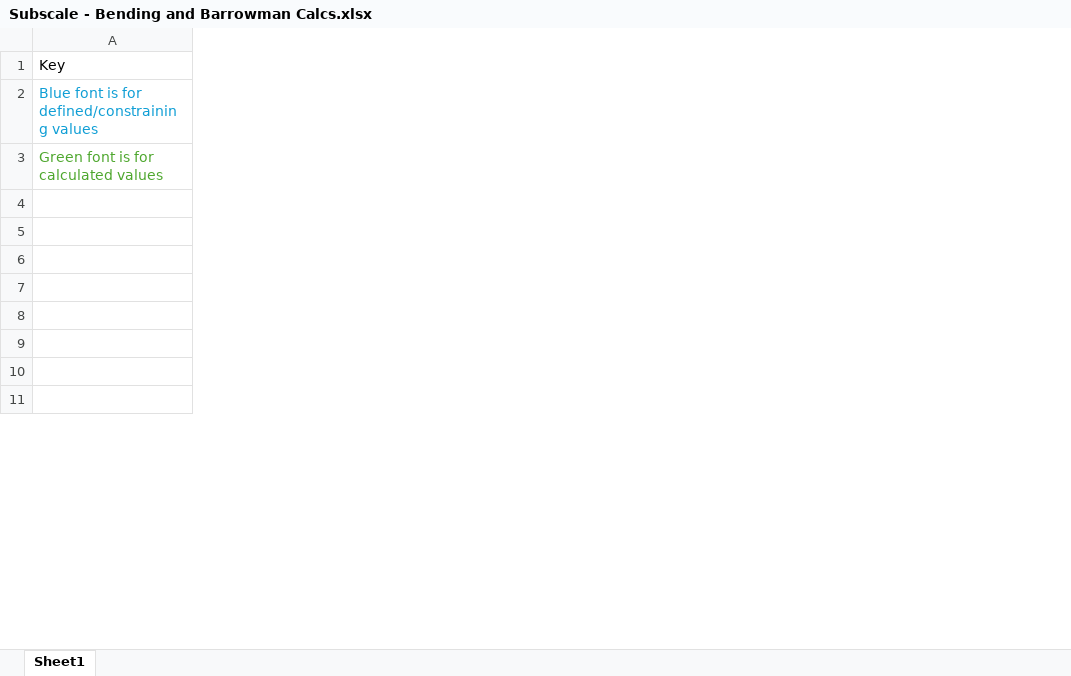
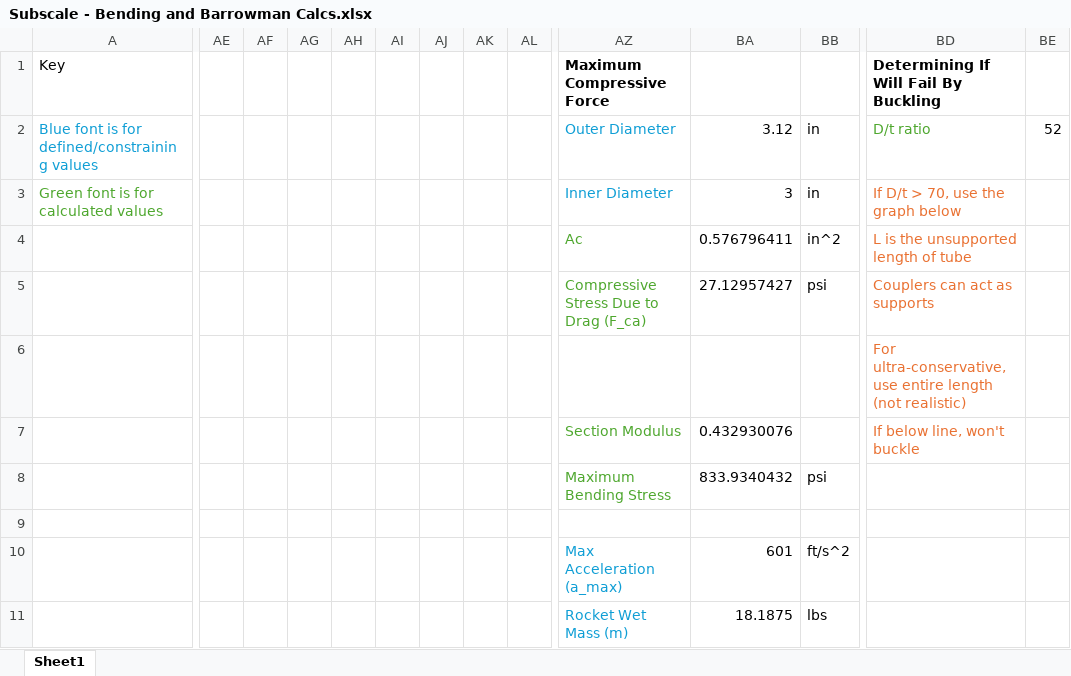
Before and after one commit to UC-Davis-APRL/Vehicle, an Excel workbook: Subscale - Bending and Barrowman Calcs.xlsx, sheet Sheet1, drawn as a sheet; only a part is shown, gaps mark what is left out; values as stored, in another font and other column widths than the file's, no borders; charts and pictures not drawn; the diff covers the shown part only; the diff names each change by its address in the sheet, - before the commit and + after, or states it on an @@ line.

Commit message:
More updates to bending calcs

```diff
--- a/Subscale - Bending and Barrowman Calcs.xlsx (sheet Sheet1)
+++ b/Subscale - Bending and Barrowman Calcs.xlsx (sheet Sheet1)
+column AE, empty
+column AF, empty
+column AG, empty
+column AH, empty
+column AI, empty
+column AJ, empty
+column AK, empty
+column AL, empty
+column AZ (Maximum Compressive Force), rows 2-11: Outer Diameter | Inner Diameter | Ac | Compressive Stress Due to Drag (F_ca) |  | Section Modulus | Maximum Bending Stress |  | Max Acceleration (a_max) | Rocket Wet Mass (m)
+column BA, rows 2-11: 3.12 | 3 | 0.576796411 | 27.12957427 |  | 0.432930076 | 833.9340432 |  | 601 | 18.1875
+column BB, rows 2-11: in | in | in^2 | psi |  |  | psi |  | ft/s^2 | lbs
+column BD, rows 1-7: Determining If Will Fail By Buckling | D/t ratio | If D/t > 70, use the graph below | L is the unsupported length of tube | Couplers can act as supports | For ultra-conservative, use entire length (not realistic) | If below line, won't buckle
+column BE, row 2: 52
```
Also changed, not shown: 14 added columns elsewhere in this sheet, charts or pictures.
